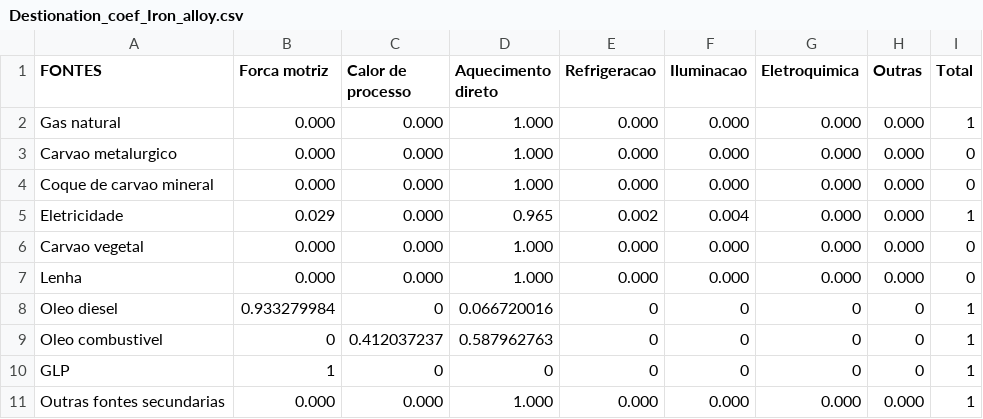
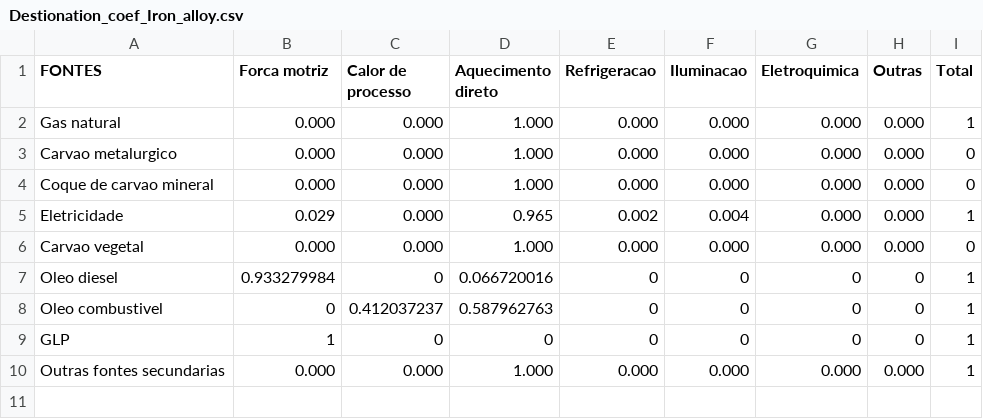
Before and after one commit to ottohebeda/Industry_Energy_Emissions_simulator, a CSV file: Iron_alloy/Destionation_coef_Iron_alloy.csv, drawn as a sheet; the diff names each change by its address in the sheet, - before the commit and + after, or states it on an @@ line.

Commit message:
Update Destionation_coef_Iron_alloy.csv

```diff
--- a/Iron_alloy/Destionation_coef_Iron_alloy.csv
+++ b/Iron_alloy/Destionation_coef_Iron_alloy.csv
-row 7: Lenha | 0.000 | 0.000 | 1.000 | 0.000 | 0.000 | 0.000 | 0.000 | 0
```
